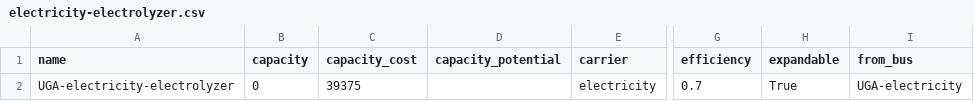
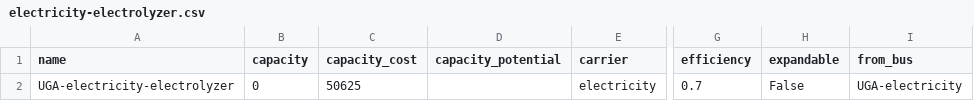
Before and after one commit to rl-institut/Uganda_oemof, a CSV file: examples/status_quo/preprocessed/data/elements/electricity-electrolyzer.csv, drawn as a sheet; only a part is shown, gaps mark what is left out; the diff names each change by its address in the sheet, - before the commit and + after, or states it on an @@ line.

```diff
--- a/examples/status_quo/preprocessed/data/elements/electricity-electrolyzer.csv
+++ b/examples/status_quo/preprocessed/data/elements/electricity-electrolyzer.csv
-C2 (capacity_cost): 39375
+C2 (capacity_cost): 50625
-H2 (expandable): True
+H2 (expandable): False
```
Also changed, not shown: examples/status_quo/preprocessed/data/elements/biomass-st.csv, examples/status_quo/preprocessed/data/elements/electricity-liion_battery.csv, 5 other files.
